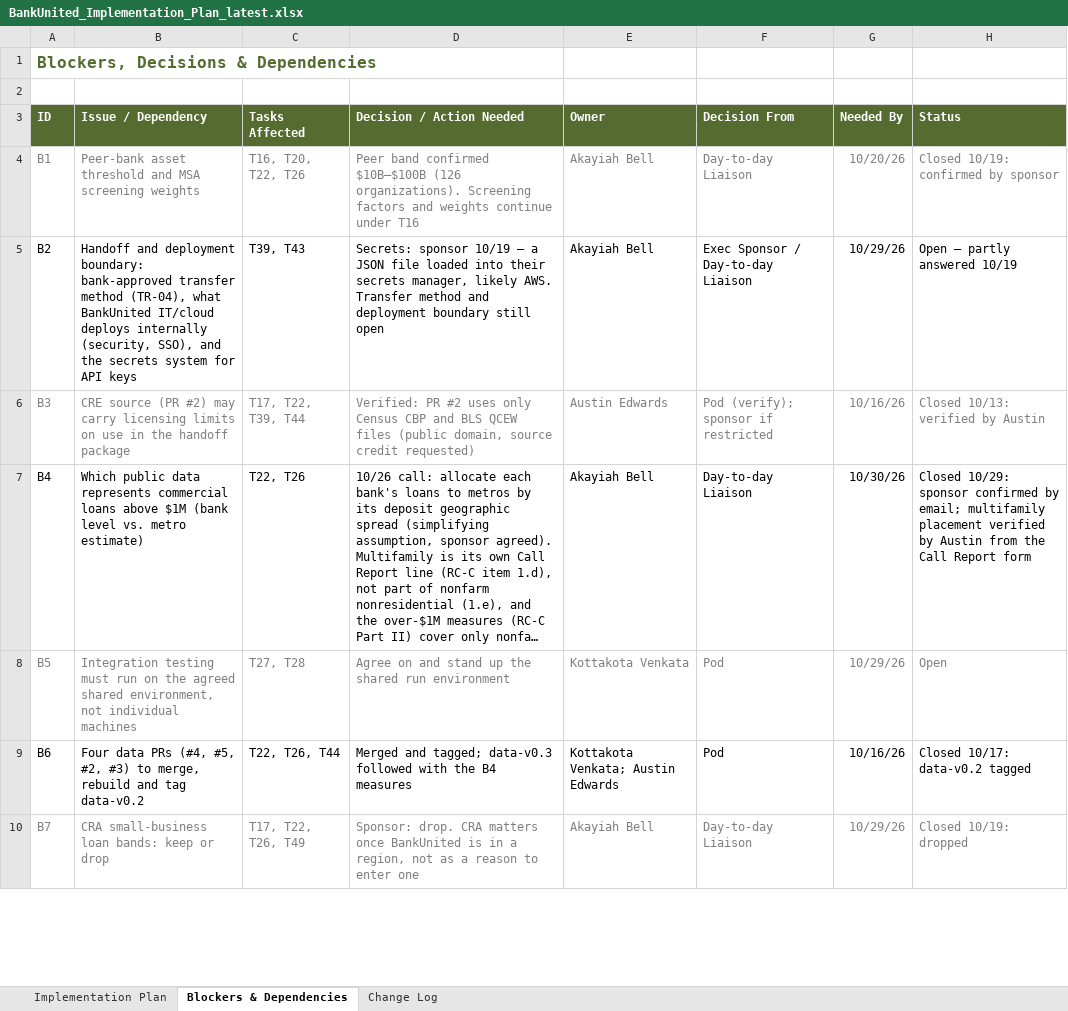
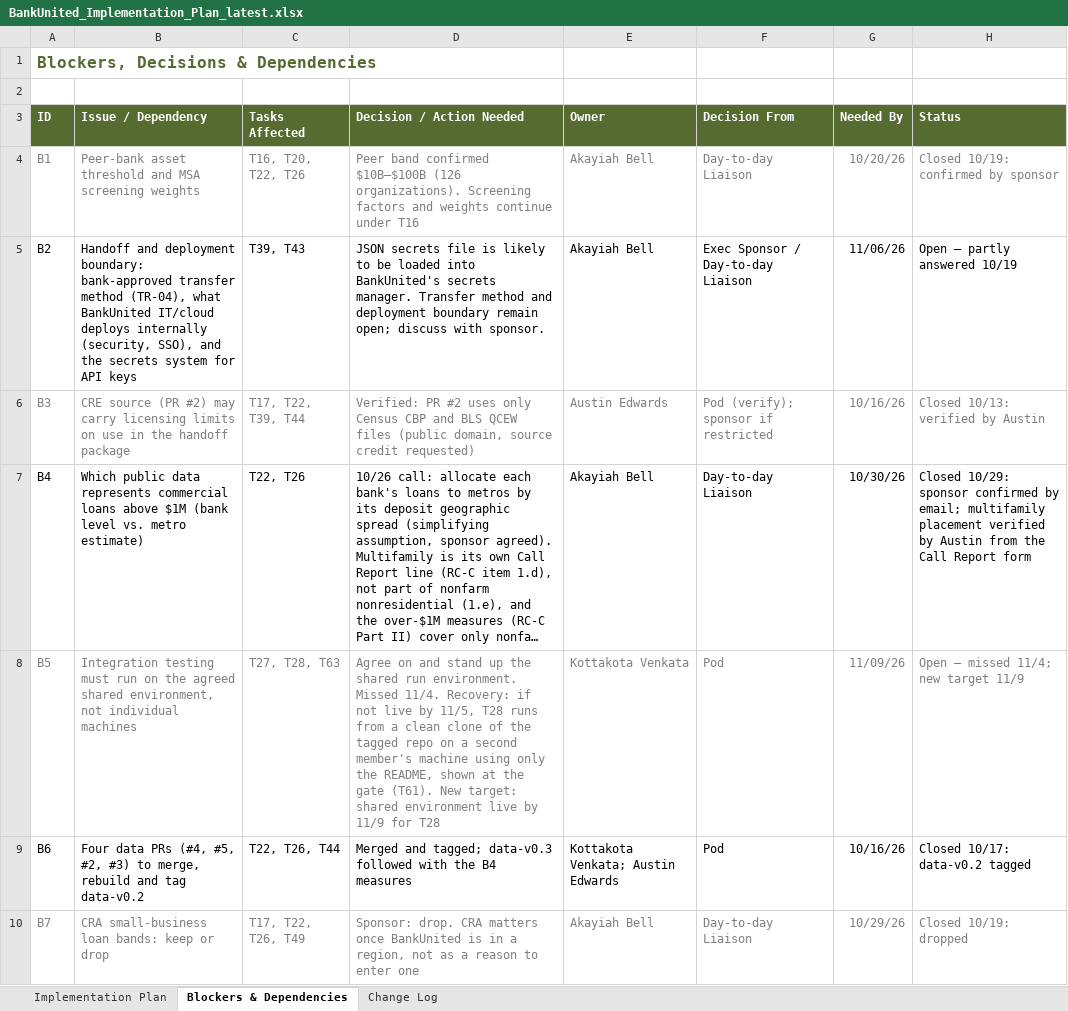
Before and after one commit to Kottakotavenkatakeerthika/bankunited-market-expansion, an Excel workbook: plan/BankUnited_Implementation_Plan_latest.xlsx, sheet Blockers & Dependencies, drawn as a sheet; only a part is shown; long unchanged cells end in …; values as stored, in another font and other column widths than the file's, no borders; the diff covers the shown part only; the diff names each change by its address in the sheet, - before the commit and + after, or states it on an @@ line.

```diff
--- a/plan/BankUnited_Implementation_Plan_latest.xlsx (sheet Blockers & Dependencies)
+++ b/plan/BankUnited_Implementation_Plan_latest.xlsx (sheet Blockers & Dependencies)
-D5 (Decision / Action Needed): Secrets: sponsor 10/19 – a JSON file loaded into their secrets manager, likely AWS. Transfer method and deployment boundary still open
+D5 (Decision / Action Needed): JSON secrets file is likely to be loaded into BankUnited's secrets manager. Transfer method and deployment boundary remain open; discuss with sponsor.
-G5 (Needed By): 10/29/26
+G5 (Needed By): 11/06/26
-C8 (Tasks Affected): T27, T28
+C8 (Tasks Affected): T27, T28, T63
-D8 (Decision / Action Needed): …shared run environment
+D8 (Decision / Action Needed): …shared run environment. Missed 11/4. Recovery: if not live by 11/5, T28 runs from a clean clone of the tagged repo on a second member's machine using only the README, shown at the gate (T61). New target: shared environment live by 11/9 for T28
-G8 (Needed By): 10/29/26
+G8 (Needed By): 11/09/26
-H8 (Status): Open
+H8 (Status): Open – missed 11/4; new target 11/9
```
Also changed, not shown: 2 added rows and 5 edited cells elsewhere in this sheet, sheet Implementation Plan, sheet Change Log, 1 other file.
